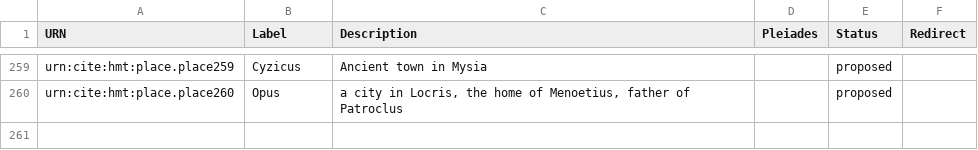
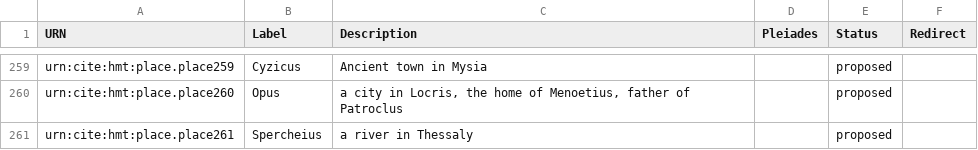
Before and after one commit to homermultitext/hmt-authlists, a CSV file: data/hmtplaces.csv, drawn as a sheet; only a part is shown, gaps mark what is left out; the diff names each change by its address in the sheet, - before the commit and + after, or states it on an @@ line.

Commit message:
Update hmtplaces.csv
added Spercheius

```diff
--- a/data/hmtplaces.csv
+++ b/data/hmtplaces.csv
+row 261: urn:cite:hmt:place.place261 | Spercheius | a river in Thessaly |  | proposed
```
